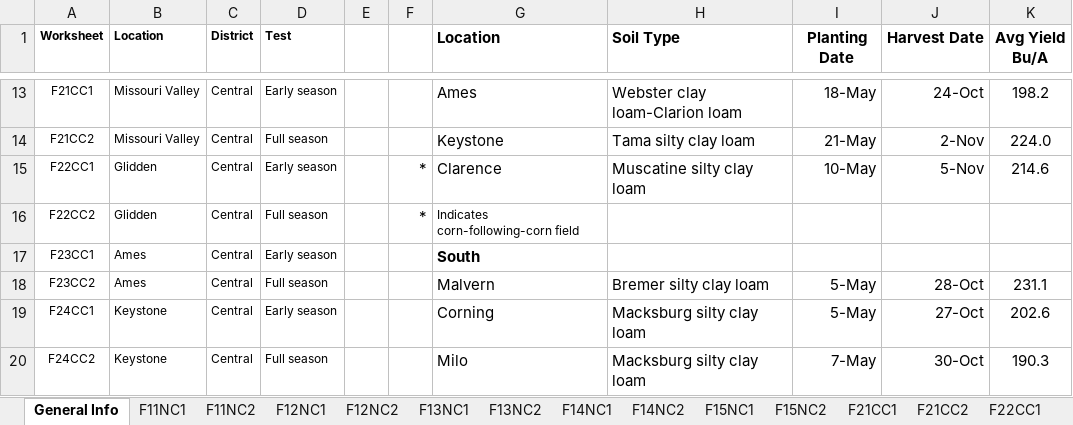
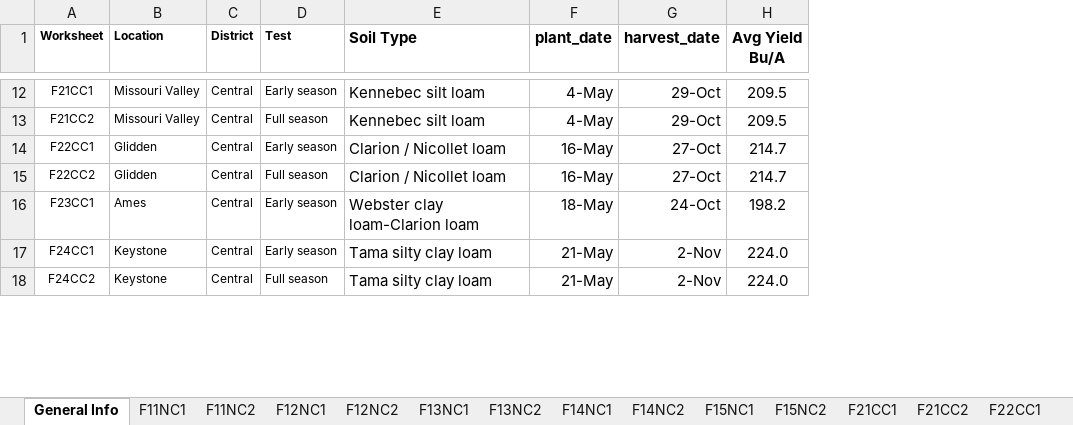
Before and after one commit to weijiax/EnviroTyping, an Excel workbook: Input Data/IA/2014_ISU_CornSingleLocationData.xlsx, sheet General Info, drawn as a sheet; only a part is shown, gaps mark what is left out; values as stored, in another font and other column widths than the file's, no borders; removed rows and columns are numbered as before the commit, all else as after; the diff covers the shown part only; the diff names each change by its address in the sheet, - before the commit and + after, or states it on an @@ line.

Commit message:
Iowa Input Script & Data

```diff
--- a/Input Data/IA/2014_ISU_CornSingleLocationData.xlsx (sheet General Info)
+++ b/Input Data/IA/2014_ISU_CornSingleLocationData.xlsx (sheet General Info)
-column E, empty
-column F, rows 15-16: * | *
-column G (Location), rows 13-17: Ames | Keystone | Clarence | Indicates corn-following-corn field | South; rows 19-20: Corning | Milo
-F1: Planting Date
+F1: plant_date
-G1: Harvest Date
+G1: harvest_date
-E12 (Soil Type): Webster clay loam-Clarion loam
+E12 (Soil Type): Kennebec silt loam
-F12 (plant_date): 18-May
+F12 (plant_date): 4-May
-G12 (harvest_date): 24-Oct
+G12 (harvest_date): 29-Oct
-H12 (Avg Yield Bu/A): 198.2
+H12 (Avg Yield Bu/A): 209.5
-E13 (Soil Type): Tama silty clay loam
+E13 (Soil Type): Kennebec silt loam
-F13 (plant_date): 21-May
+F13 (plant_date): 4-May
-G13 (harvest_date): 2-Nov
+G13 (harvest_date): 29-Oct
-H13 (Avg Yield Bu/A): 224.0
+H13 (Avg Yield Bu/A): 209.5
-E14 (Soil Type): Muscatine silty clay loam
+E14 (Soil Type): Clarion / Nicollet loam
-F14 (plant_date): 10-May
+F14 (plant_date): 16-May
-G14 (harvest_date): 5-Nov
+G14 (harvest_date): 27-Oct
-H14 (Avg Yield Bu/A): 214.6
+H14 (Avg Yield Bu/A): 214.7
-E15 (Soil Type): (empty)
+E15 (Soil Type): Clarion / Nicollet loam
-F15 (plant_date): (empty)
+F15 (plant_date): 16-May
-G15 (harvest_date): (empty)
+G15 (harvest_date): 27-Oct
-H15 (Avg Yield Bu/A): (empty)
+H15 (Avg Yield Bu/A): 214.7
-E16 (Soil Type): (empty)
+E16 (Soil Type): Webster clay loam-Clarion loam
-F16 (plant_date): (empty)
+F16 (plant_date): 18-May
-G16 (harvest_date): (empty)
+G16 (harvest_date): 24-Oct
-H16 (Avg Yield Bu/A): (empty)
+H16 (Avg Yield Bu/A): 198.2
-row 18: F23CC2 | Ames | Central | Full season |  |  | Malvern | Bremer silty clay loam | 5-May | 28-Oct | 231.1
-E17:E18 (Soil Type): Macksburg silty clay loam
+E17:E18 (Soil Type): Tama silty clay loam
-F17 (plant_date): 5-May
+F17 (plant_date): 21-May
-G17 (harvest_date): 27-Oct
+G17 (harvest_date): 2-Nov
-H17 (Avg Yield Bu/A): 202.6
+H17 (Avg Yield Bu/A): 224.0
-F18 (plant_date): 7-May
+F18 (plant_date): 21-May
-G18 (harvest_date): 30-Oct
+G18 (harvest_date): 2-Nov
-H18 (Avg Yield Bu/A): 190.3
+H18 (Avg Yield Bu/A): 224.0
```
Also changed, not shown: 4 removed rows, 71 edited cells and cell formats elsewhere in this sheet, other sheet tabs, 4 other files.
